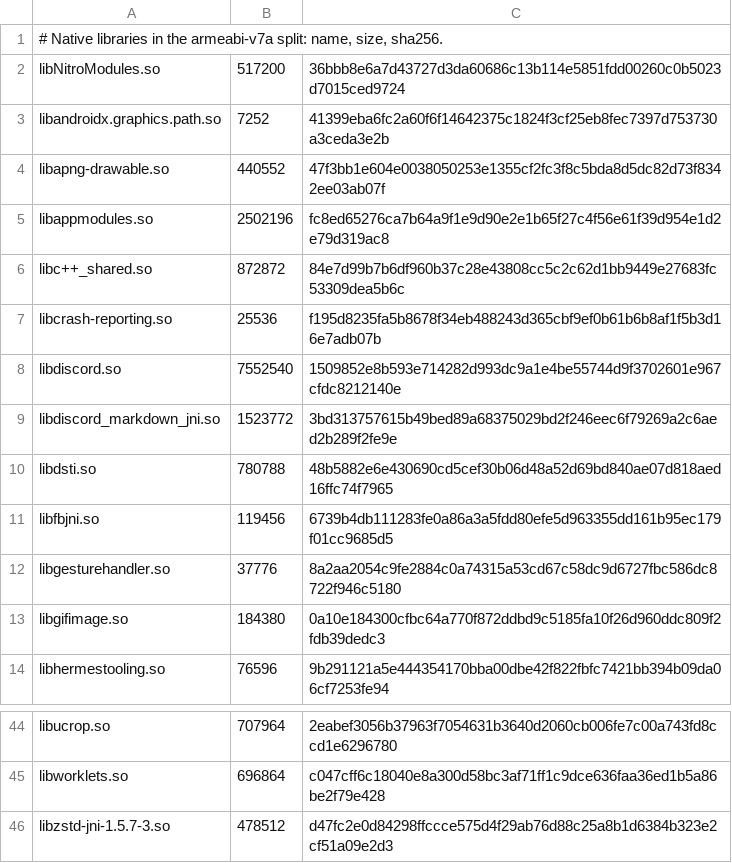
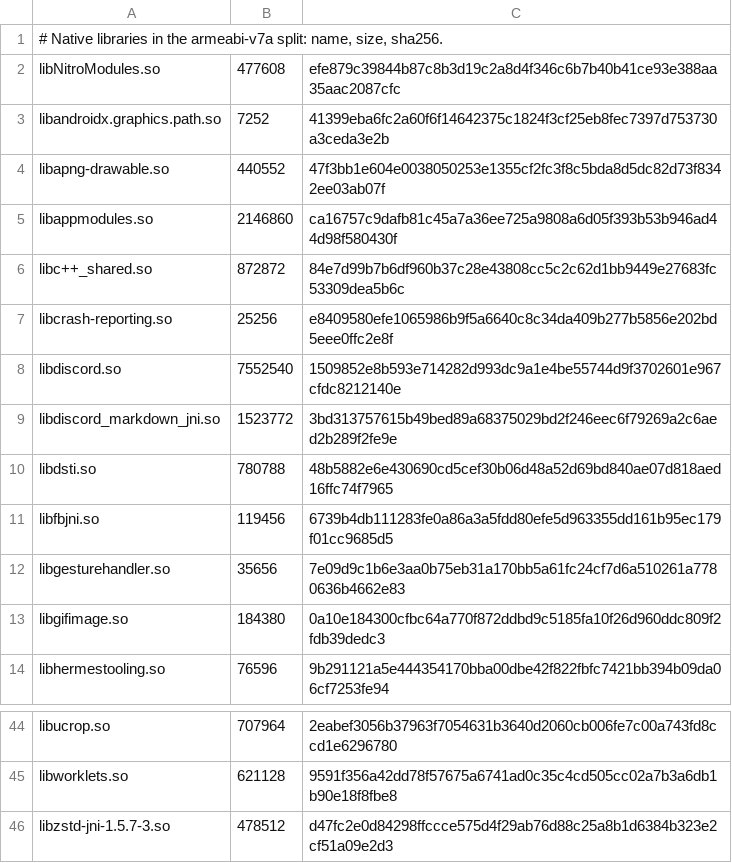
Before and after one commit to superempyrean/phoenix-tracker, a TSV file: latest/abi/armeabi-v7a/libs.tsv, drawn as a sheet; only a part is shown, gaps mark what is left out; the diff covers the shown part only; the diff names each change by its address in the sheet, - before the commit and + after, or states it on an @@ line.

```diff
--- a/latest/abi/armeabi-v7a/libs.tsv
+++ b/latest/abi/armeabi-v7a/libs.tsv
-B2: 517200
+B2: 477608
-C2: 36bbb8e6a7d43727d3da60686c13b114e5851fdd00260c0b5023d7015ced9724
+C2: efe879c39844b87c8b3d19c2a8d4f346c6b7b40b41ce93e388aa35aac2087cfc
-B5: 2502196
+B5: 2146860
-C5: fc8ed65276ca7b64a9f1e9d90e2e1b65f27c4f56e61f39d954e1d2e79d319ac8
+C5: ca16757c9dafb81c45a7a36ee725a9808a6d05f393b53b946ad44d98f580430f
-B7: 25536
+B7: 25256
-C7: f195d8235fa5b8678f34eb488243d365cbf9ef0b61b6b8af1f5b3d16e7adb07b
+C7: e8409580efe1065986b9f5a6640c8c34da409b277b5856e202bd5eee0ffc2e8f
-B12: 37776
+B12: 35656
-C12: 8a2aa2054c9fe2884c0a74315a53cd67c58dc9d6727fbc586dc8722f946c5180
+C12: 7e09d9c1b6e3aa0b75eb31a170bb5a61fc24cf7d6a510261a7780636b4662e83
-B45: 696864
+B45: 621128
-C45: c047cff6c18040e8a300d58bc3af71ff1c9dce636faa36ed1b5a86be2f79e428
+C45: 9591f356a42dd78f57675a6741ad0c35c4cd505cc02a7b3a6db1b90e18f8fbe8
```
Also changed, not shown: 32 edited cells elsewhere in this file, latest/abi/x86/libs.tsv, 14 other files.
